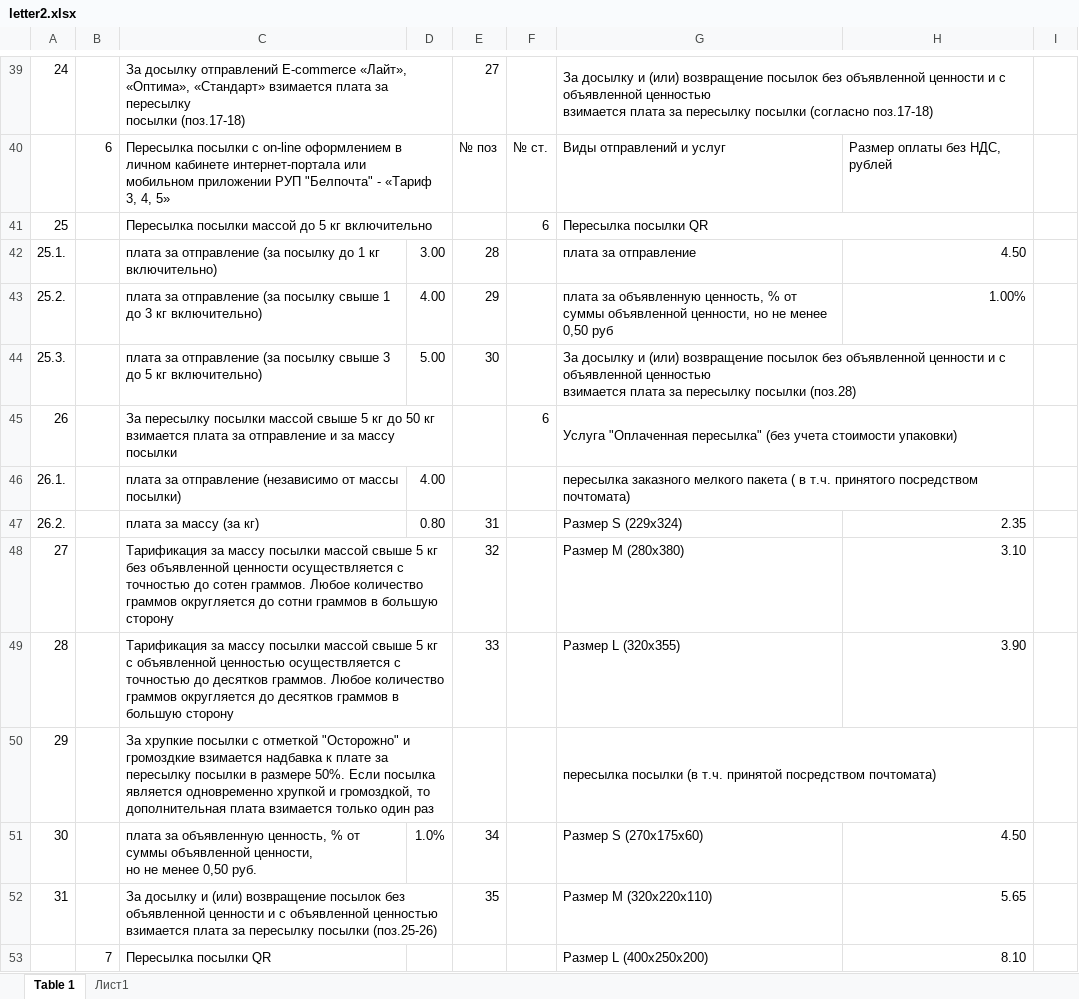
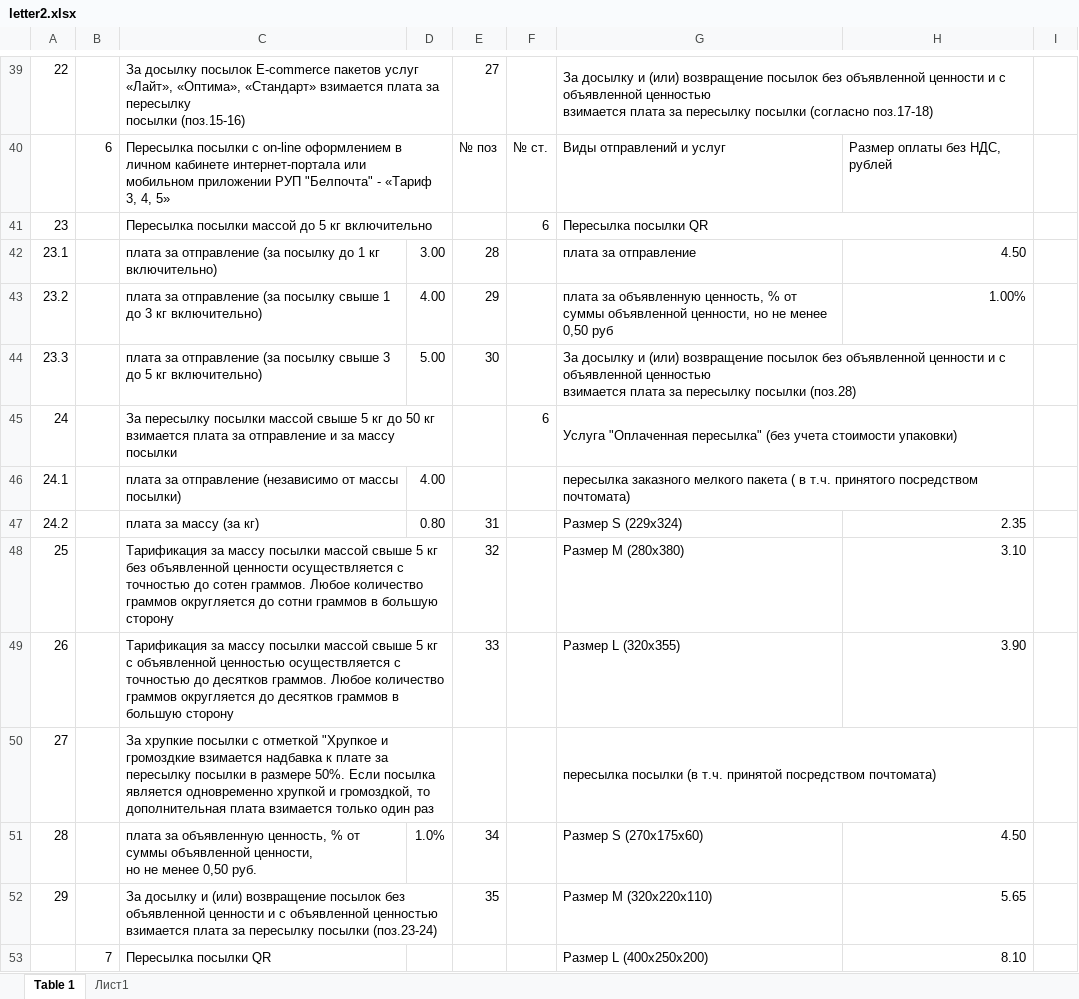
Before and after one commit to AlenaYurevich/Postcalc3, an Excel workbook: calc/files/letter2.xlsx, sheet Table 1, drawn as a sheet; only a part is shown, gaps mark what is left out; values as stored, in another font and other column widths than the file's, no cell formats; ↵ is a line break in a cell; the diff covers the shown part only; the diff names each change by its address in the sheet, - before the commit and + after, or states it on an @@ line.

```diff
--- a/calc/files/letter2.xlsx (sheet Table 1)
+++ b/calc/files/letter2.xlsx (sheet Table 1)
-A39: 24
+A39: 22
-C39: За досылку отправлений Е-соmmerce «Лайт», «Оптима», «Стандарт» взимается плата за пересылку ↵ посылки (поз.17-18)
+C39: За досылку посылок Е-соmmerce пакетов услуг «Лайт», «Оптима», «Стандарт» взимается плата за пересылку ↵ посылки (поз.15-16)
-A41: 25
+A41: 23
-A42: 25.1.
+A42: 23.1
-A43: 25.2.
+A43: 23.2
-A44: 25.3.
+A44: 23.3
-A45: 26
+A45: 24
-A46: 26.1.
+A46: 24.1
-A47: 26.2.
+A47: 24.2
-A48: 27
+A48: 25
-A49: 28
+A49: 26
-A50: 29
+A50: 27
-C50: …с отметкой "Осторожно" и громоздкие…
+C50: …с отметкой "Хрупкое и громоздкие…
-A51: 30
+A51: 28
-A52: 31
+A52: 29
-C52: …пересылку посылки (поз.25-26)
+C52: …пересылку посылки (поз.23-24)
```
Also changed, not shown: 10 added rows, 10 removed rows, 92 edited cells and merged cells elsewhere in this sheet, cell formats, calc/files/ems_points.xlsx, 4 other files.
